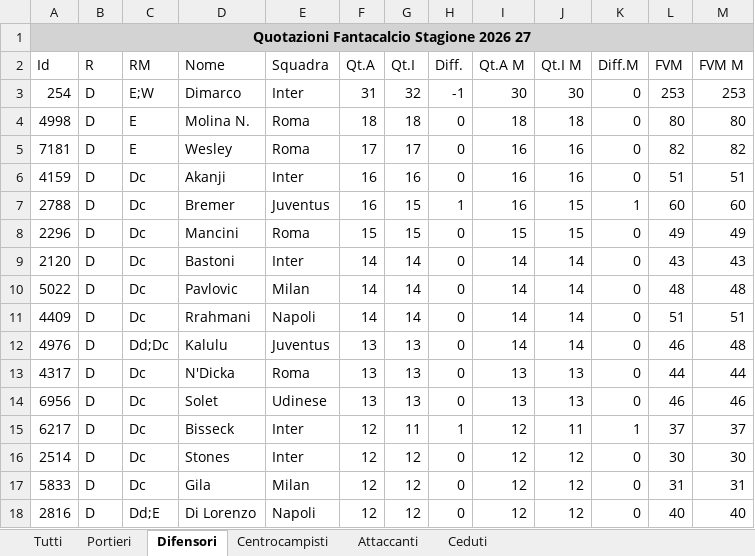
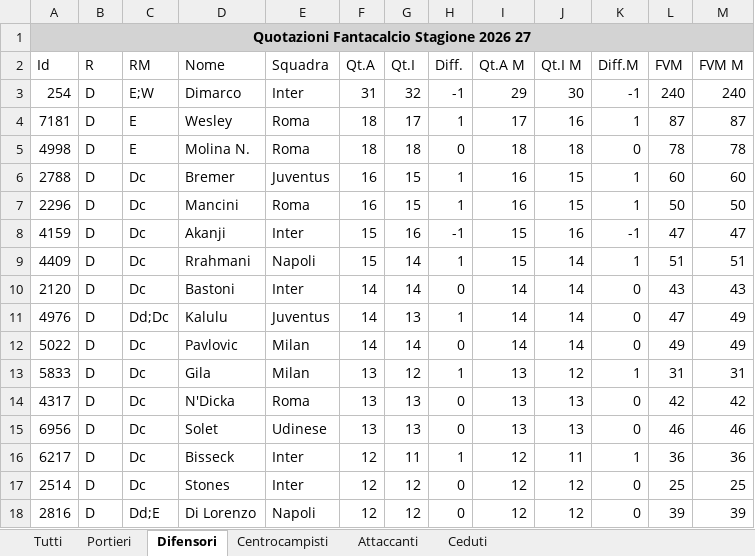
Before and after one commit to AS52206/fantatool-app, an Excel workbook: data/2026-2027/mantra/listone.xlsx, sheet Difensori, drawn as a sheet; only a part is shown; values as stored, in another font and other column widths than the file's, no borders; removed rows and columns are numbered as before the commit, all else as after; the diff covers the shown part only; the diff names each change by its address in the sheet, - before the commit and + after, or states it on an @@ line.

```diff
--- a/data/2026-2027/mantra/listone.xlsx (sheet Difensori)
+++ b/data/2026-2027/mantra/listone.xlsx (sheet Difensori)
-I3 (Qt.A M): 30
+I3 (Qt.A M): 29
-K3 (Diff.M): 0
+K3 (Diff.M): -1
-L3 (FVM): 253
+L3 (FVM): 240
-M3 (FVM M): 253
+M3 (FVM M): 240
+row 4: 7181 | D | E | Wesley | Roma | 18 | 17 | 1 | 17 | 16 | 1 | 87 | 87
-L5 (FVM): 80
+L5 (FVM): 78
-M5 (FVM M): 80
+M5 (FVM M): 78
-row 5: 7181 | D | E | Wesley | Roma | 17 | 17 | 0 | 16 | 16 | 0 | 82 | 82
-row 6: 4159 | D | Dc | Akanji | Inter | 16 | 16 | 0 | 16 | 16 | 0 | 51 | 51
-F7 (Qt.A): 15
+F7 (Qt.A): 16
-H7 (Diff.): 0
+H7 (Diff.): 1
-I7 (Qt.A M): 15
+I7 (Qt.A M): 16
-K7 (Diff.M): 0
+K7 (Diff.M): 1
-L7 (FVM): 49
+L7 (FVM): 50
-M7 (FVM M): 49
+M7 (FVM M): 50
+row 8: 4159 | D | Dc | Akanji | Inter | 15 | 16 | -1 | 15 | 16 | -1 | 47 | 47
+row 9: 4409 | D | Dc | Rrahmani | Napoli | 15 | 14 | 1 | 15 | 14 | 1 | 51 | 51
+row 11: 4976 | D | Dd;Dc | Kalulu | Juventus | 14 | 13 | 1 | 14 | 14 | 0 | 47 | 49
-L12 (FVM): 48
+L12 (FVM): 49
-M12 (FVM M): 48
+M12 (FVM M): 49
-row 11: 4409 | D | Dc | Rrahmani | Napoli | 14 | 14 | 0 | 14 | 14 | 0 | 51 | 51
-row 12: 4976 | D | Dd;Dc | Kalulu | Juventus | 13 | 13 | 0 | 14 | 14 | 0 | 46 | 48
+row 13: 5833 | D | Dc | Gila | Milan | 13 | 12 | 1 | 13 | 12 | 1 | 31 | 31
-L14 (FVM): 44
+L14 (FVM): 42
-M14 (FVM M): 44
+M14 (FVM M): 42
-L16 (FVM): 37
+L16 (FVM): 36
-M16 (FVM M): 37
+M16 (FVM M): 36
-L17 (FVM): 30
+L17 (FVM): 25
-M17 (FVM M): 30
+M17 (FVM M): 25
-row 17: 5833 | D | Dc | Gila | Milan | 12 | 12 | 0 | 12 | 12 | 0 | 31 | 31
-L18 (FVM): 40
+L18 (FVM): 39
-M18 (FVM M): 40
+M18 (FVM M): 39
```
Also changed, not shown: 56 added rows, 51 removed rows and 90 edited cells elsewhere in this sheet, sheet Tutti, sheet Centrocampisti, sheet Attaccanti, sheet Ceduti, sheet Portieri, 15 other files.
